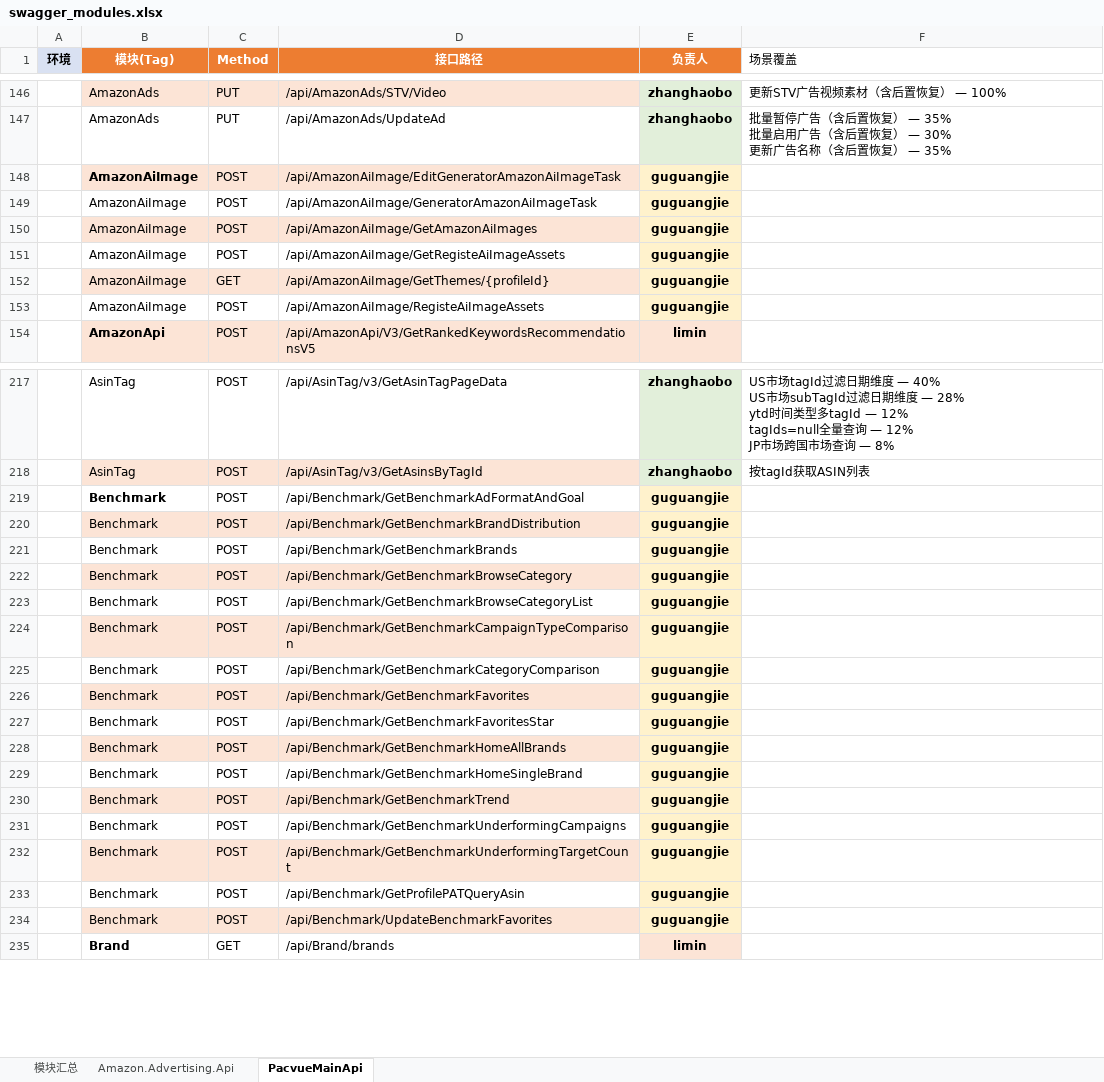
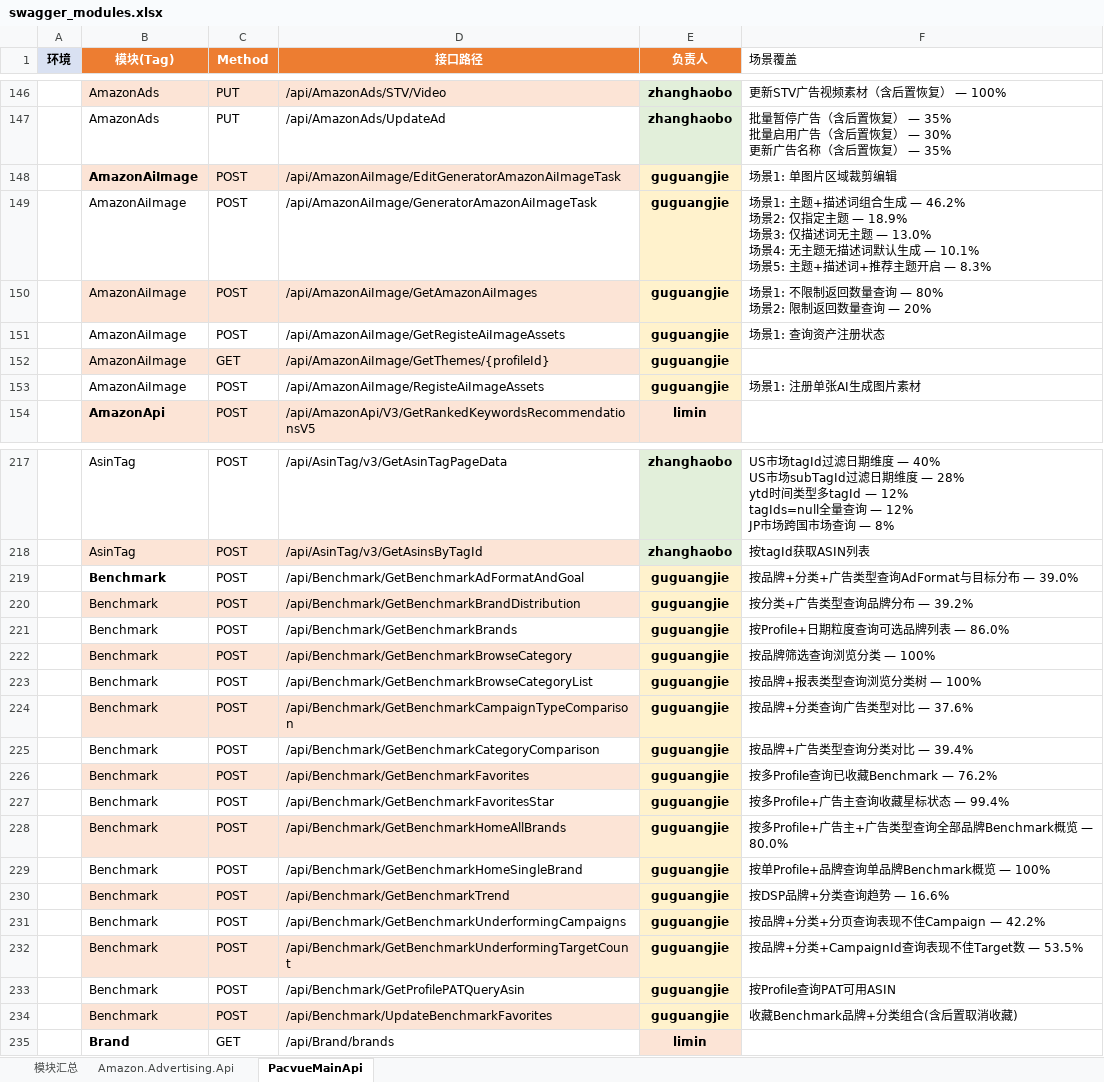
Before and after one commit to guguangjie-pacvue/ai_api, an Excel workbook: single-api/swagger_modules.xlsx, sheet PacvueMainApi, drawn as a sheet; only a part is shown, gaps mark what is left out; values as stored, in another font and other column widths than the file's, no borders; ↵ is a line break in a cell; the diff covers the shown part only; the diff names each change by its address in the sheet, - before the commit and + after, or states it on an @@ line.

```diff
--- a/single-api/swagger_modules.xlsx (sheet PacvueMainApi)
+++ b/single-api/swagger_modules.xlsx (sheet PacvueMainApi)
-F148 (场景覆盖): (empty)
+F148 (场景覆盖): 场景1: 单图片区域裁剪编辑
-F149 (场景覆盖): (empty)
+F149 (场景覆盖): 场景1: 主题+描述词组合生成 — 46.2% ↵ 场景2: 仅指定主题 — 18.9% ↵ 场景3: 仅描述词无主题 — 13.0% ↵ 场景4: 无主题无描述词默认生成 — 10.1% ↵ 场景5: 主题+描述词+推荐主题开启 — 8.3%
-F150 (场景覆盖): (empty)
+F150 (场景覆盖): 场景1: 不限制返回数量查询 — 80% ↵ 场景2: 限制返回数量查询 — 20%
-F151 (场景覆盖): (empty)
+F151 (场景覆盖): 场景1: 查询资产注册状态
-F153 (场景覆盖): (empty)
+F153 (场景覆盖): 场景1: 注册单张AI生成图片素材
-F219 (场景覆盖): (empty)
+F219 (场景覆盖): 按品牌+分类+广告类型查询AdFormat与目标分布 — 39.0%
-F220 (场景覆盖): (empty)
+F220 (场景覆盖): 按分类+广告类型查询品牌分布 — 39.2%
-F221 (场景覆盖): (empty)
+F221 (场景覆盖): 按Profile+日期粒度查询可选品牌列表 — 86.0%
-F222 (场景覆盖): (empty)
+F222 (场景覆盖): 按品牌筛选查询浏览分类 — 100%
-F223 (场景覆盖): (empty)
+F223 (场景覆盖): 按品牌+报表类型查询浏览分类树 — 100%
-F224 (场景覆盖): (empty)
+F224 (场景覆盖): 按品牌+分类查询广告类型对比 — 37.6%
-F225 (场景覆盖): (empty)
+F225 (场景覆盖): 按品牌+广告类型查询分类对比 — 39.4%
-F226 (场景覆盖): (empty)
+F226 (场景覆盖): 按多Profile查询已收藏Benchmark — 76.2%
-F227 (场景覆盖): (empty)
+F227 (场景覆盖): 按多Profile+广告主查询收藏星标状态 — 99.4%
-F228 (场景覆盖): (empty)
+F228 (场景覆盖): 按多Profile+广告主+广告类型查询全部品牌Benchmark概览 — 80.0%
-F229 (场景覆盖): (empty)
+F229 (场景覆盖): 按单Profile+品牌查询单品牌Benchmark概览 — 100%
-F230 (场景覆盖): (empty)
+F230 (场景覆盖): 按DSP品牌+分类查询趋势 — 16.6%
-F231 (场景覆盖): (empty)
+F231 (场景覆盖): 按品牌+分类+分页查询表现不佳Campaign — 42.2%
-F232 (场景覆盖): (empty)
+F232 (场景覆盖): 按品牌+分类+CampaignId查询表现不佳Target数 — 53.5%
-F233 (场景覆盖): (empty)
+F233 (场景覆盖): 按Profile查询PAT可用ASIN
-F234 (场景覆盖): (empty)
+F234 (场景覆盖): 收藏Benchmark品牌+分类组合(含后置取消收藏)
```
Also changed, not shown: 77 edited cells elsewhere in this sheet, sheet 模块汇总, sheet Amazon.Advertising.Api, 40 other files.
